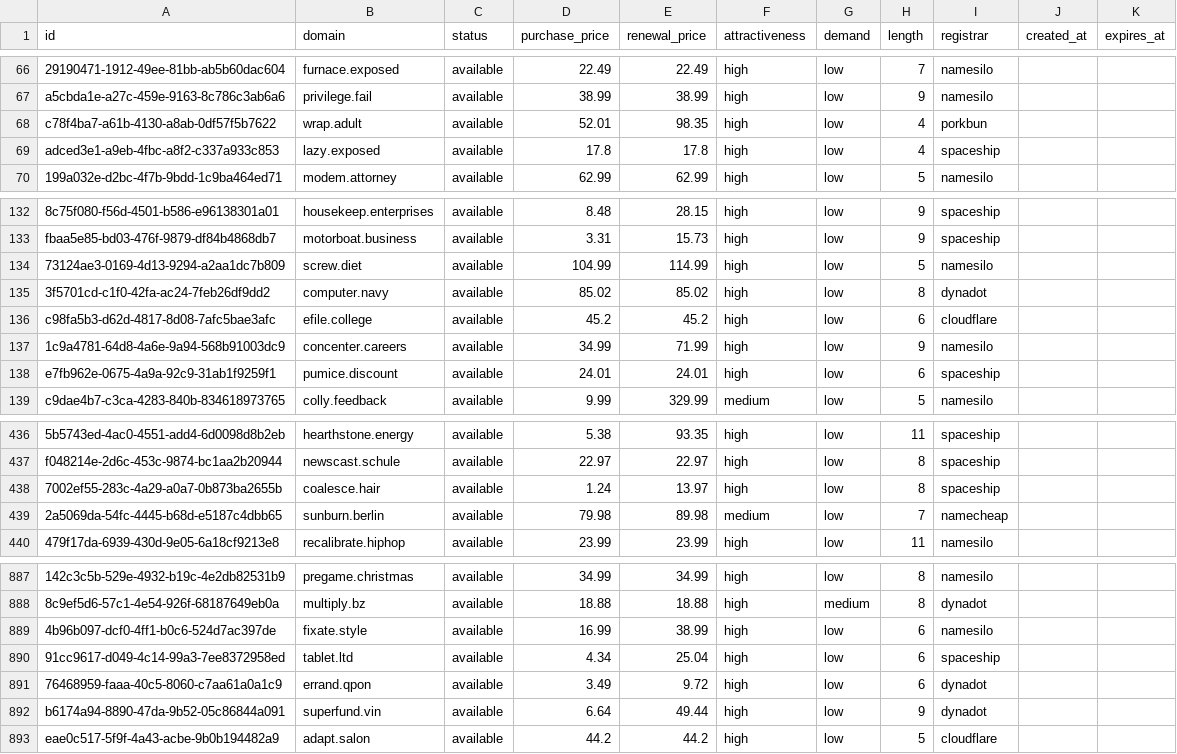
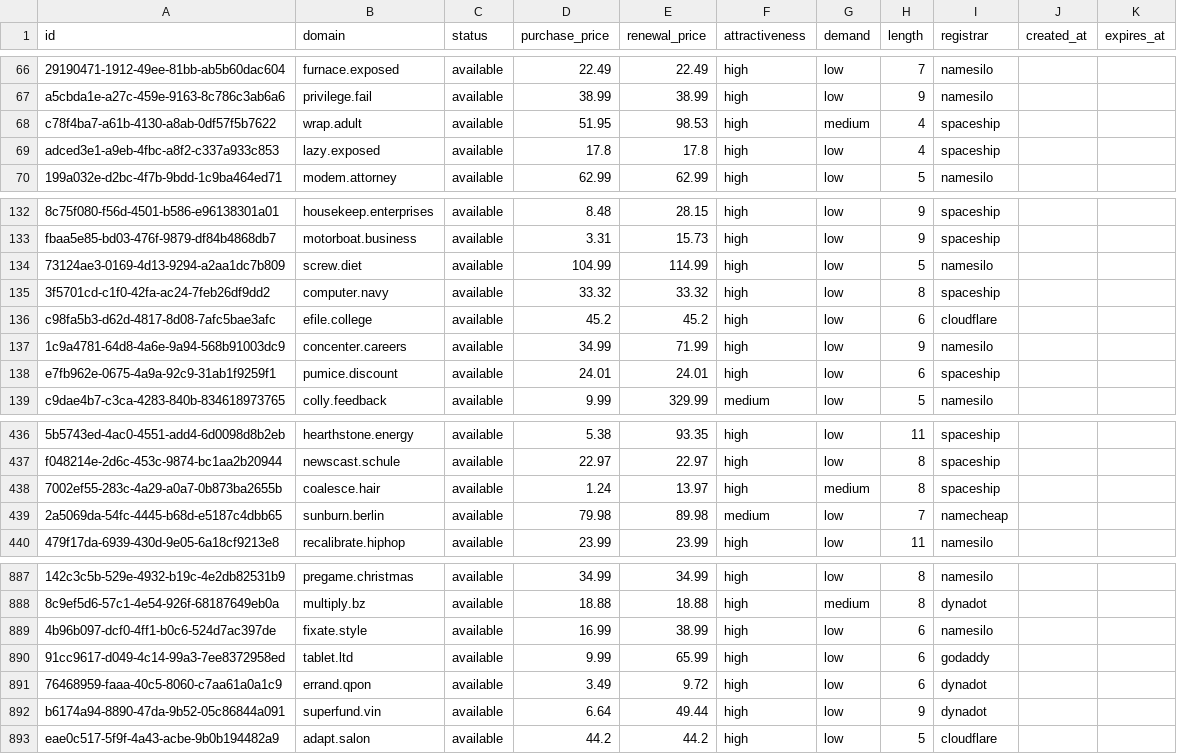
Before and after one commit to UniqueDomains/actionnable-oneword-domains, a CSV file: actionnable.csv, drawn as a sheet; only a part is shown, gaps mark what is left out; the diff names each change by its address in the sheet, - before the commit and + after, or states it on an @@ line.

Commit message:
Domains update

```diff
--- a/actionnable.csv
+++ b/actionnable.csv
-D68 (purchase_price): 52.01
+D68 (purchase_price): 51.95
-E68 (renewal_price): 98.35
+E68 (renewal_price): 98.53
-G68 (demand): low
+G68 (demand): medium
-I68 (registrar): porkbun
+I68 (registrar): spaceship
-D135 (purchase_price): 85.02
+D135 (purchase_price): 33.32
-E135 (renewal_price): 85.02
+E135 (renewal_price): 33.32
-I135 (registrar): dynadot
+I135 (registrar): spaceship
-G438 (demand): low
+G438 (demand): medium
-D890 (purchase_price): 4.34
+D890 (purchase_price): 9.99
-E890 (renewal_price): 25.04
+E890 (renewal_price): 65.99
-I890 (registrar): spaceship
+I890 (registrar): godaddy
```
Also changed, not shown: 5 other files.
